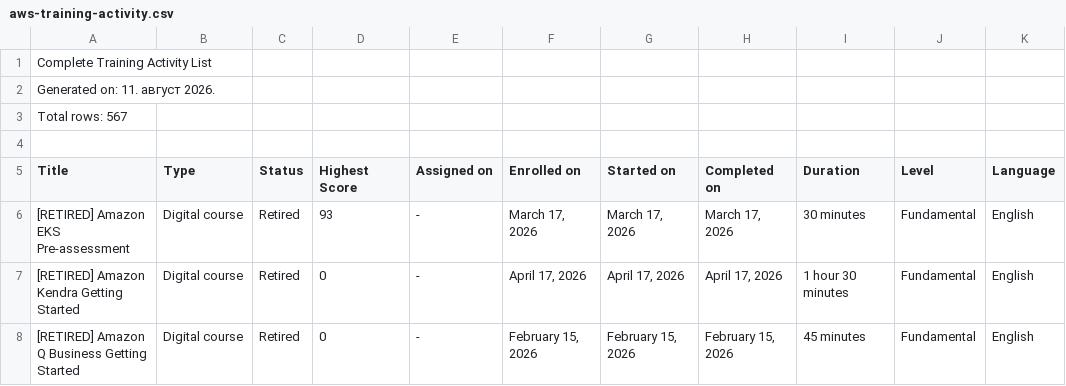
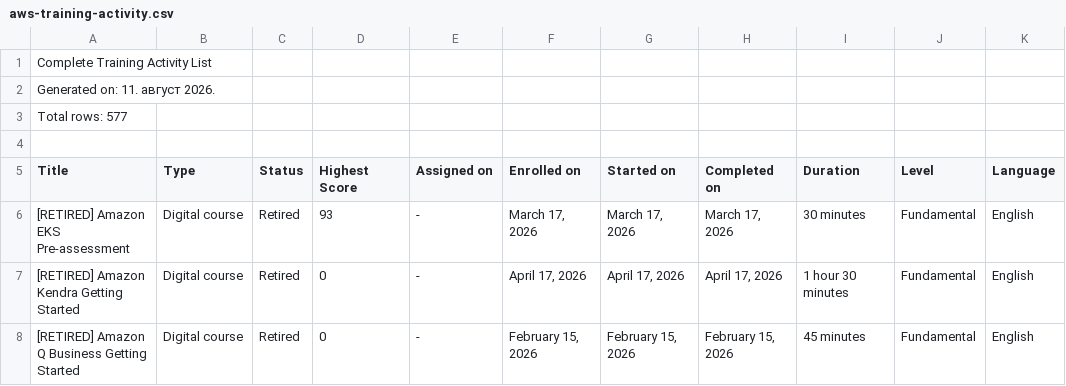
Before and after one commit to VojislavMiloradovic/my-credentials, a CSV file: data/aws-training-activity.csv, drawn as a sheet; only a part is shown; the diff covers the shown part only.

```diff
--- a/data/aws-training-activity.csv
+++ b/data/aws-training-activity.csv
@@ -2,3 +2,3 @@
 Generated on: 11. август 2026.
-Total rows: 567
+Total rows: 577
 
```
Also changed, not shown: 11 added rows, 1 removed row and 2 edited cells elsewhere in this file.
